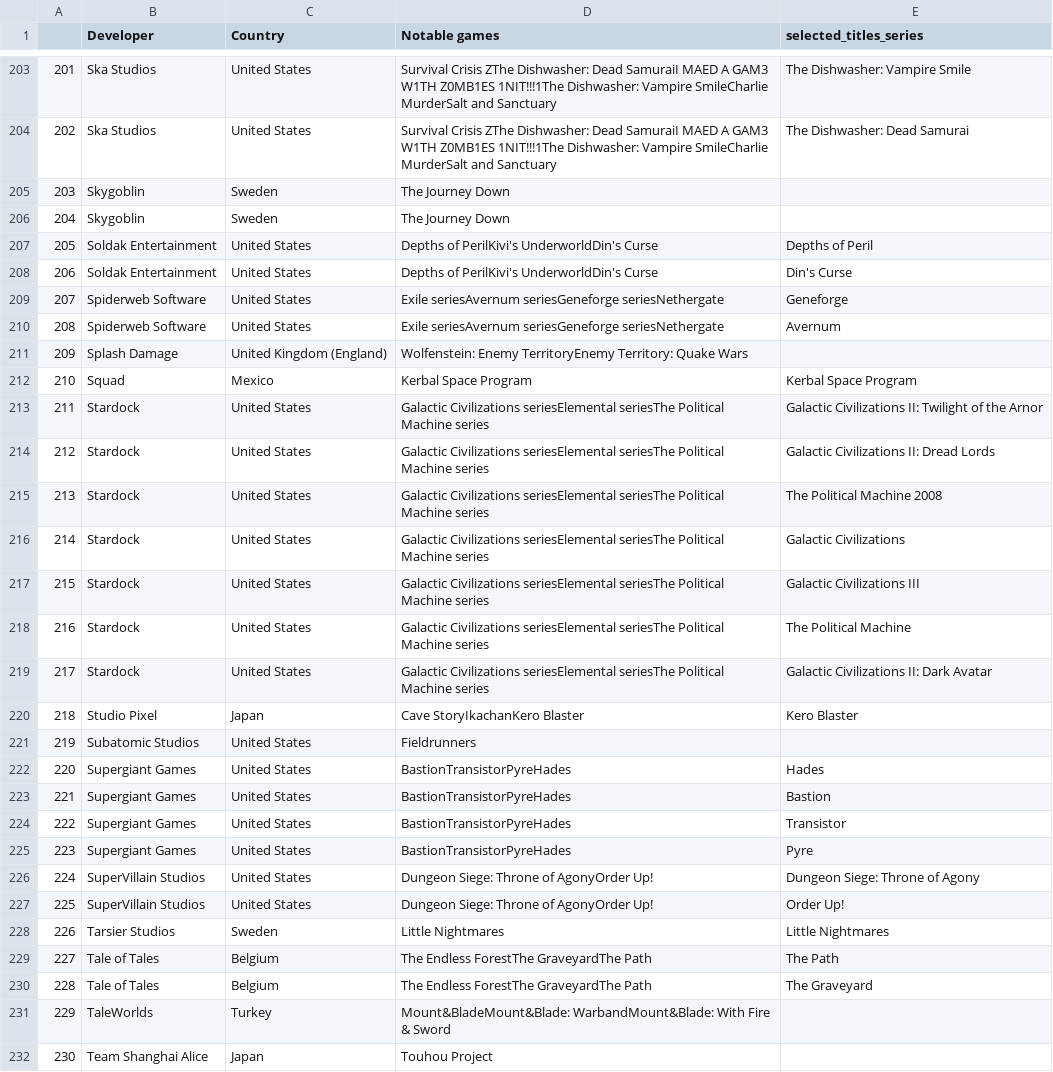
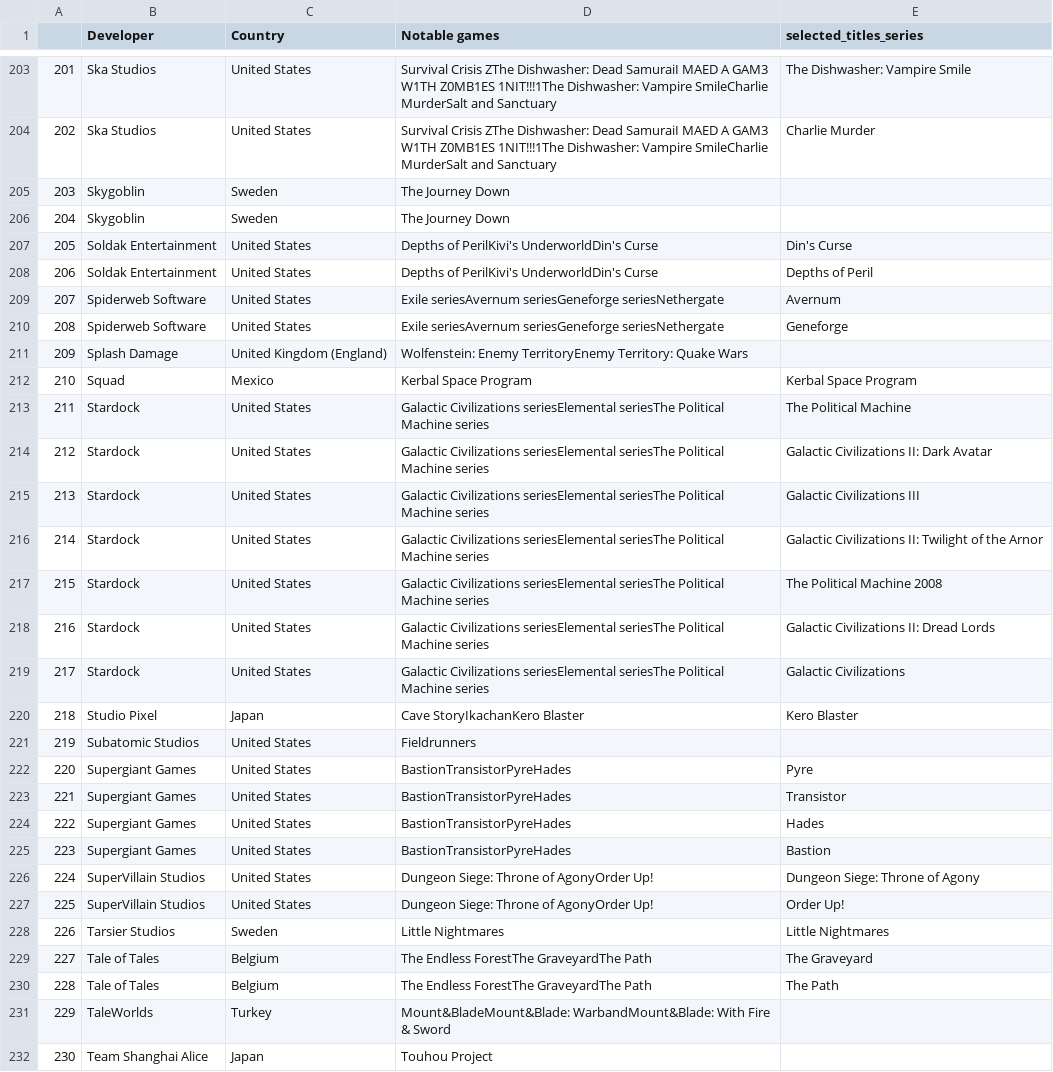
Before and after one commit to dlupu0/HLTB-unipd, a CSV file: cleaned_datasets/indiegamesdevelopers_cleaned_seriesExplode.csv, drawn as a sheet; only a part is shown, gaps mark what is left out; the diff covers the shown part only.

```diff
--- a/cleaned_datasets/indiegamesdevelopers_cleaned_seriesExplode.csv
+++ b/cleaned_datasets/indiegamesdevelopers_cleaned_seriesExplode.csv
@@ -203,24 +203,24 @@
 201,Ska Studios,United States,Survival Crisis ZThe Dishwasher: Dead SamuraiI MAED A GAM3 W1TH Z0MB1ES 1NIT!!!1The Dishwasher: Vampire SmileCharlie MurderSalt and Sanctuary,The Dishwasher: Vampire Smile
-202,Ska Studios,United States,Survival Crisis ZThe Dishwasher: Dead SamuraiI MAED A GAM3 W1TH Z0MB1ES 1NIT!!!1The Dishwasher: Vampire SmileCharlie MurderSalt and Sanctuary,The Dishwasher: Dead Samurai
+202,Ska Studios,United States,Survival Crisis ZThe Dishwasher: Dead SamuraiI MAED A GAM3 W1TH Z0MB1ES 1NIT!!!1The Dishwasher: Vampire SmileCharlie MurderSalt and Sanctuary,Charlie Murder
 203,Skygoblin,Sweden,The Journey Down,
 204,Skygoblin,Sweden,The Journey Down,
-205,Soldak Entertainment,United States,Depths of PerilKivi's UnderworldDin's Curse,Depths of Peril
-206,Soldak Entertainment,United States,Depths of PerilKivi's UnderworldDin's Curse,Din's Curse
-207,Spiderweb Software,United States,Exile seriesAvernum seriesGeneforge seriesNethergate,Geneforge
-208,Spiderweb Software,United States,Exile seriesAvernum seriesGeneforge seriesNethergate,Avernum
+205,Soldak Entertainment,United States,Depths of PerilKivi's UnderworldDin's Curse,Din's Curse
+206,Soldak Entertainment,United States,Depths of PerilKivi's UnderworldDin's Curse,Depths of Peril
+207,Spiderweb Software,United States,Exile seriesAvernum seriesGeneforge seriesNethergate,Avernum
+208,Spiderweb Software,United States,Exile seriesAvernum seriesGeneforge seriesNethergate,Geneforge
 209,Splash Damage,United Kingdom (England),Wolfenstein: Enemy TerritoryEnemy Territory: Quake Wars,
 210,Squad,Mexico,Kerbal Space Program,Kerbal Space Program
-211,Stardock,United States,Galactic Civilizations seriesElemental seriesThe Political Machine series,Galactic Civilizations II: Twilight of the Arnor
-212,Stardock,United States,Galactic Civilizations seriesElemental seriesThe Political Machine series,Galactic Civilizations II: Dread Lords
-213,Stardock,United States,Galactic Civilizations seriesElemental seriesThe Political Machine series,The Political Machine 2008
-214,Stardock,United States,Galactic Civilizations seriesElemental seriesThe Political Machine series,Galactic Civilizations
-215,Stardock,United States,Galactic Civilizations seriesElemental seriesThe Political Machine series,Galactic Civilizations III
-216,Stardock,United States,Galactic Civilizations seriesElemental seriesThe Political Machine series,The Political Machine
-217,Stardock,United States,Galactic Civilizations seriesElemental seriesThe Political Machine series,Galactic Civilizations II: Dark Avatar
+211,Stardock,United States,Galactic Civilizations seriesElemental seriesThe Political Machine series,The Political Machine
+212,Stardock,United States,Galactic Civilizations seriesElemental seriesThe Political Machine series,Galactic Civilizations II: Dark Avatar
+213,Stardock,United States,Galactic Civilizations seriesElemental seriesThe Political Machine series,Galactic Civilizations III
+214,Stardock,United States,Galactic Civilizations seriesElemental seriesThe Political Machine series,Galactic Civilizations II: Twilight of the Arnor
+215,Stardock,United States,Galactic Civilizations seriesElemental seriesThe Political Machine series,The Political Machine 2008
+216,Stardock,United States,Galactic Civilizations seriesElemental seriesThe Political Machine series,Galactic Civilizations II: Dread Lords
+217,Stardock,United States,Galactic Civilizations seriesElemental seriesThe Political Machine series,Galactic Civilizations
 218,Studio Pixel,Japan,Cave StoryIkachanKero Blaster,Kero Blaster
 219,Subatomic Studios,United States,Fieldrunners,
-220,Supergiant Games,United States,BastionTransistorPyreHades,Hades
-221,Supergiant Games,United States,BastionTransistorPyreHades,Bastion
-222,Supergiant Games,United States,BastionTransistorPyreHades,Transistor
-223,Supergiant Games,United States,BastionTransistorPyreHades,Pyre
+220,Supergiant Games,United States,BastionTransistorPyreHades,Pyre
+221,Supergiant Games,United States,BastionTransistorPyreHades,Transistor
+222,Supergiant Games,United States,BastionTransistorPyreHades,Hades
+223,Supergiant Games,United States,BastionTransistorPyreHades,Bastion
 224,SuperVillain Studios,United States,Dungeon Siege: Throne of AgonyOrder Up!,Dungeon Siege: Throne of Agony
@@ -228,4 +228,4 @@
 226,Tarsier Studios,Sweden,Little Nightmares,Little Nightmares
-227,Tale of Tales,Belgium,The Endless ForestThe GraveyardThe Path,The Path
-228,Tale of Tales,Belgium,The Endless ForestThe GraveyardThe Path,The Graveyard
+227,Tale of Tales,Belgium,The Endless ForestThe GraveyardThe Path,The Graveyard
+228,Tale of Tales,Belgium,The Endless ForestThe GraveyardThe Path,The Path
 229,TaleWorlds,Turkey,Mount&BladeMount&Blade: WarbandMount&Blade: With Fire & Sword,
```
Also changed, not shown: 169 edited cells elsewhere in this file, cleaned_datasets/platforms.csv, cleaned_datasets/videogamesdevelopers_cleaned_seriesexplode.csv, 13 other files.
